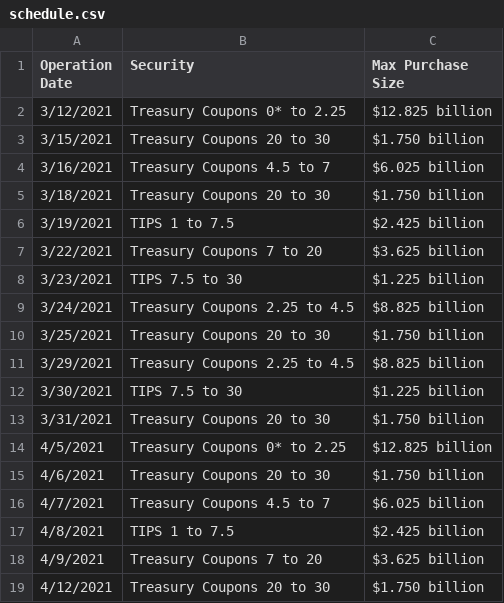
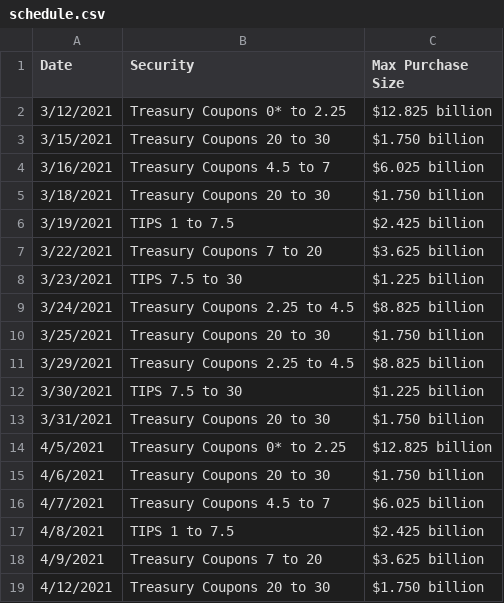
Before and after one commit to antonio-hickey/QG-Terminal, a CSV file: apps/data/schedule.csv, drawn as a sheet.

Commit message:
Added Asset Purchase Schedule

```diff
--- a/apps/data/schedule.csv
+++ b/apps/data/schedule.csv
@@ -1,2 +1,2 @@
-Operation Date,Security,Max Purchase Size
+Date,Security,Max Purchase Size
 3/12/2021,Treasury Coupons 0* to 2.25,$12.825 billion
```
Also changed, not shown: 3 other files.
